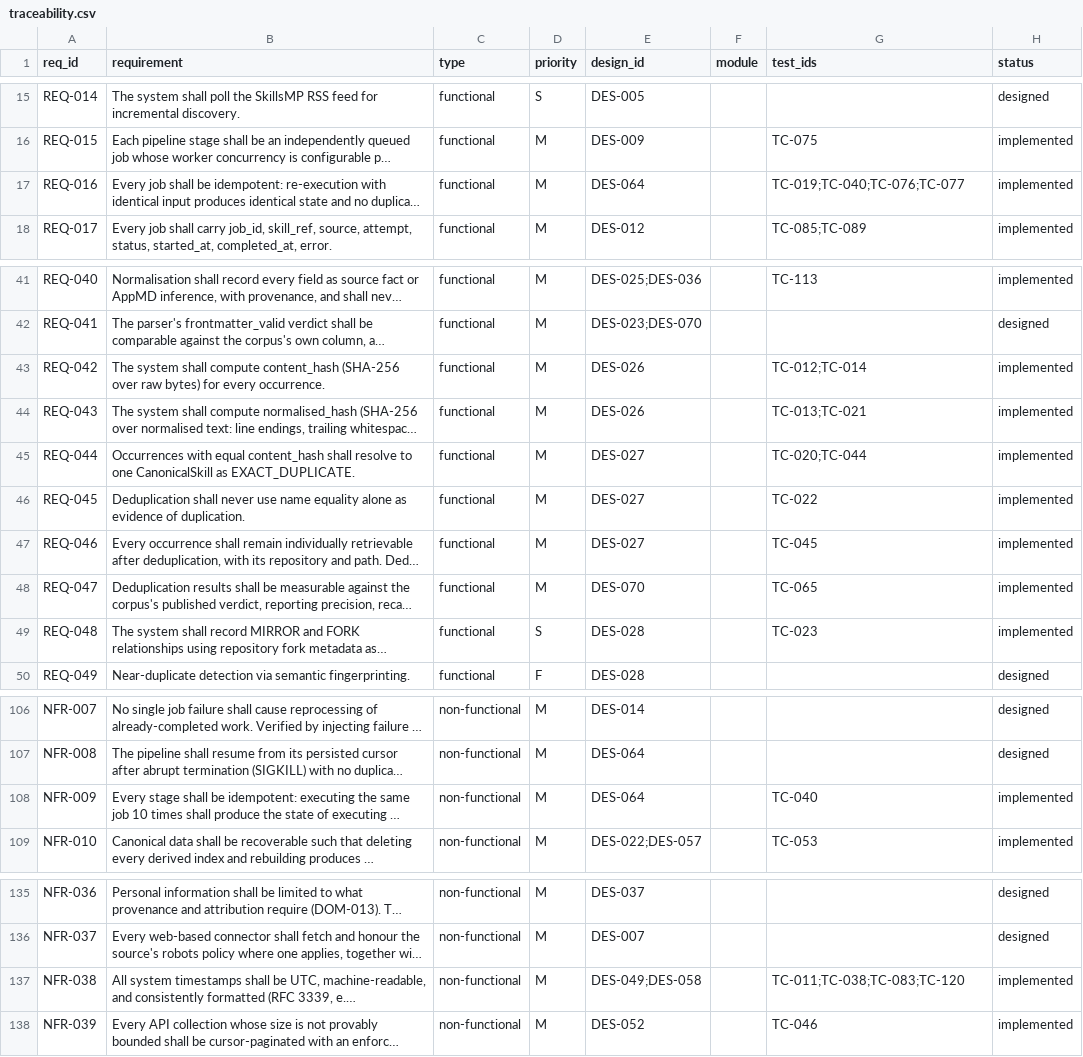
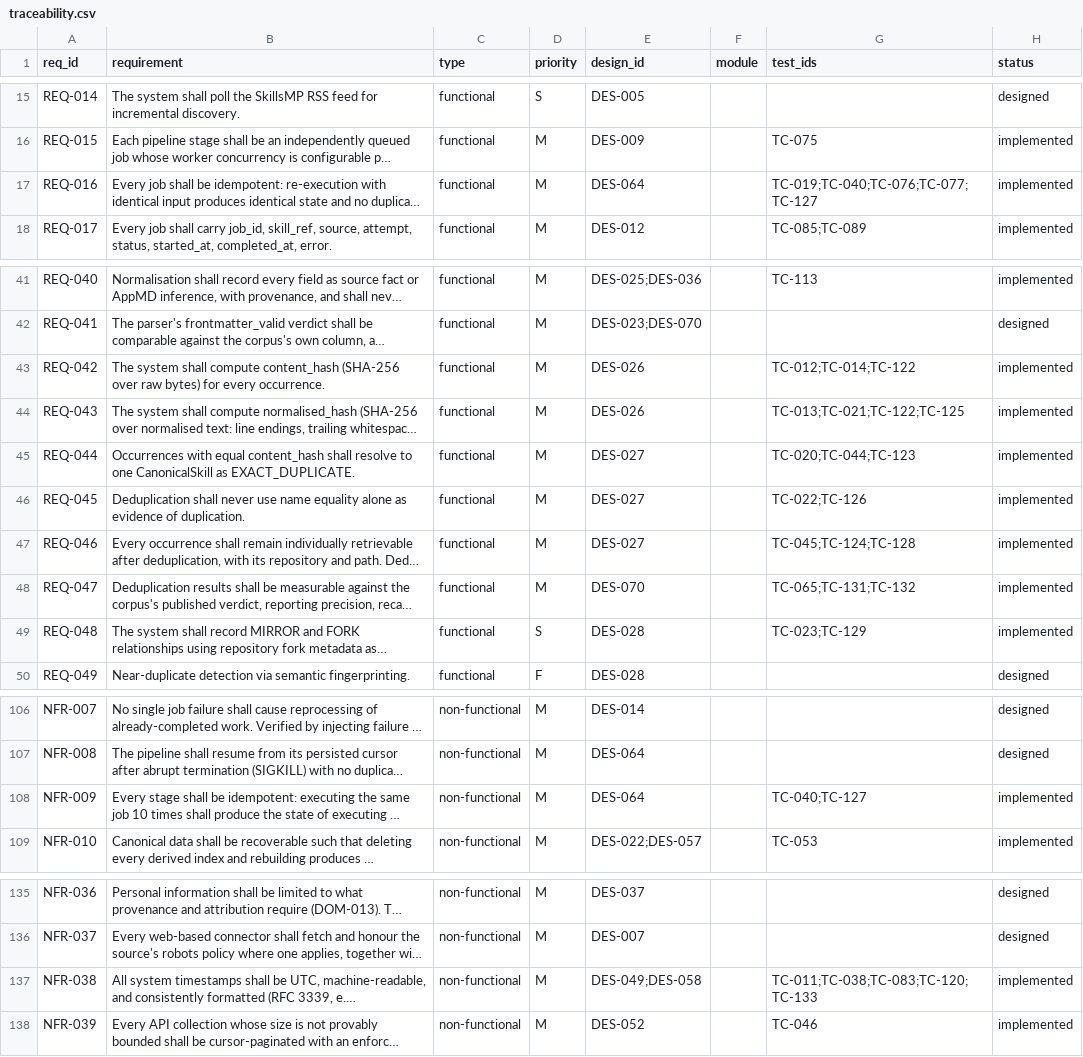
Before and after one commit to Ferousco-dev/skillappmd, a CSV file: .ilana/traceability.csv, drawn as a sheet; only a part is shown, gaps mark what is left out; long unchanged cells end in …; the diff names each change by its address in the sheet, - before the commit and + after, or states it on an @@ line.

```diff
--- a/.ilana/traceability.csv
+++ b/.ilana/traceability.csv
-G17 (test_ids): TC-019;TC-040;TC-076;TC-077
+G17 (test_ids): TC-019;TC-040;TC-076;TC-077;TC-127
-G43 (test_ids): TC-012;TC-014
+G43 (test_ids): TC-012;TC-014;TC-122
-G44 (test_ids): TC-013;TC-021
+G44 (test_ids): TC-013;TC-021;TC-122;TC-125
-G45 (test_ids): TC-020;TC-044
+G45 (test_ids): TC-020;TC-044;TC-123
-G46 (test_ids): TC-022
+G46 (test_ids): TC-022;TC-126
-G47 (test_ids): TC-045
+G47 (test_ids): TC-045;TC-124;TC-128
-G48 (test_ids): TC-065
+G48 (test_ids): TC-065;TC-131;TC-132
-G49 (test_ids): TC-023
+G49 (test_ids): TC-023;TC-129
-G108 (test_ids): TC-040
+G108 (test_ids): TC-040;TC-127
-G137 (test_ids): TC-011;TC-038;TC-083;TC-120
+G137 (test_ids): TC-011;TC-038;TC-083;TC-120;TC-133
```
Also changed, not shown: 9 other files.
